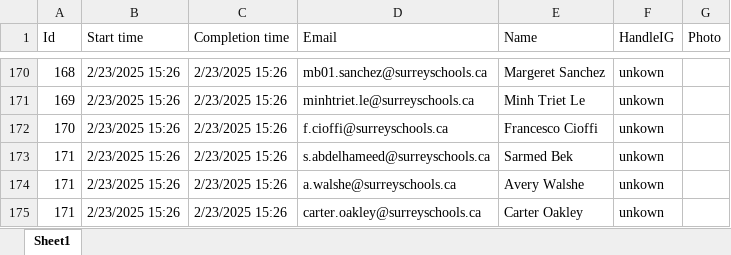
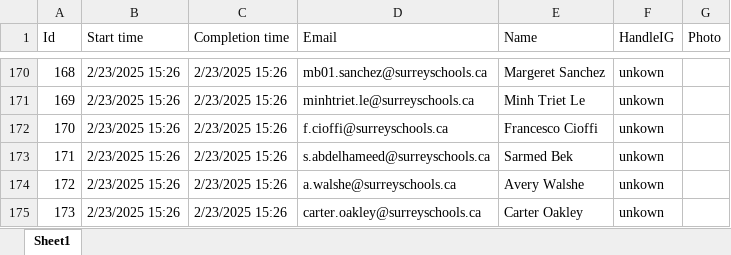
Before and after one commit to SalishGradTag/SalishGradTag.github.io, an Excel workbook: src/player_data.xlsx, sheet Sheet1, drawn as a sheet; only a part is shown, gaps mark what is left out; values as stored, in another font and other column widths than the file's, no cell formats; table styles not drawn; the diff names each change by its address in the sheet, - before the commit and + after, or states it on an @@ line.

```diff
--- a/src/player_data.xlsx (sheet Sheet1)
+++ b/src/player_data.xlsx (sheet Sheet1)
-A174 (Id): 171
+A174 (Id): 172
-A175 (Id): 171
+A175 (Id): 173
```
Also changed, not shown: cell formats, src/game_log.xlsx, 3 other files.
